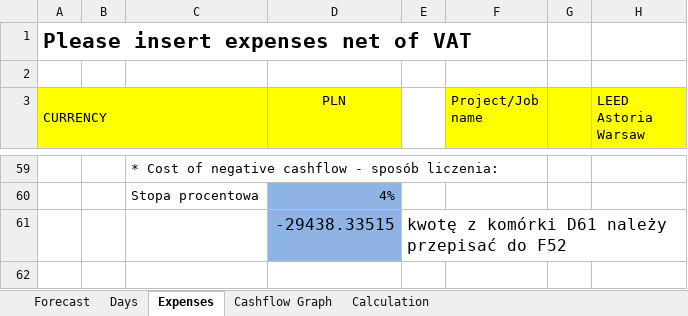
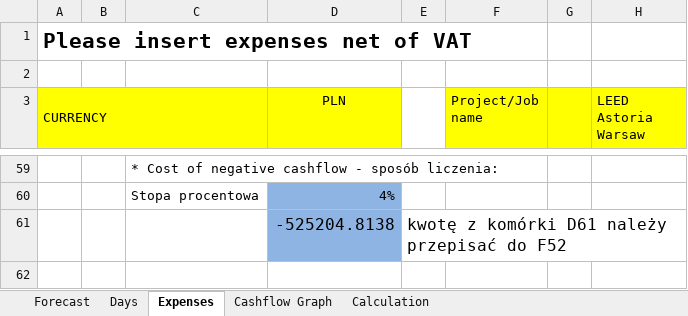
Before and after one commit to wojtekDrozd/BusyForcastRepo, an Excel workbook: BusyForcast/240849.xlsx, sheet Expenses, drawn as a sheet; only a part is shown, gaps mark what is left out; values as stored, in another font and other column widths than the file's, no borders; the diff names each change by its address in the sheet, - before the commit and + after, or states it on an @@ line.

```diff
--- a/BusyForcast/240849.xlsx (sheet Expenses)
+++ b/BusyForcast/240849.xlsx (sheet Expenses)
-D61 (PLN): -29438.33515
+D61 (PLN): -525204.8138
```
Also changed, not shown: sheet Days, sheet Forecast, hidden cells, charts or pictures, 1 other file.
